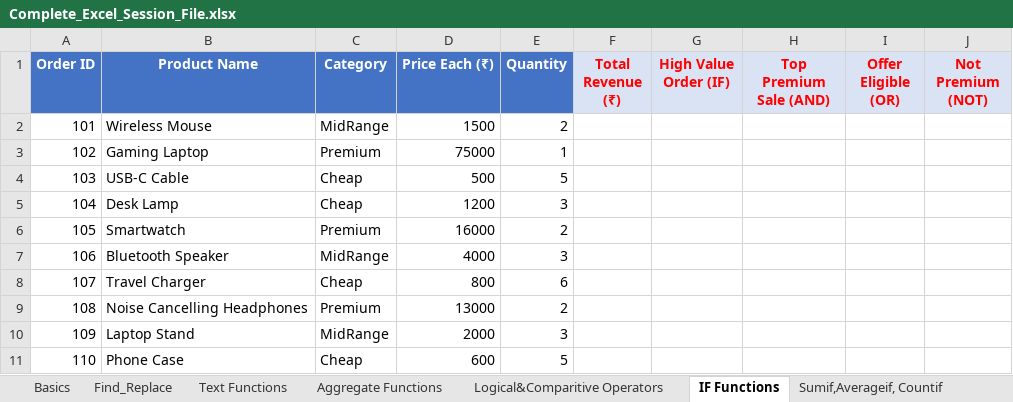
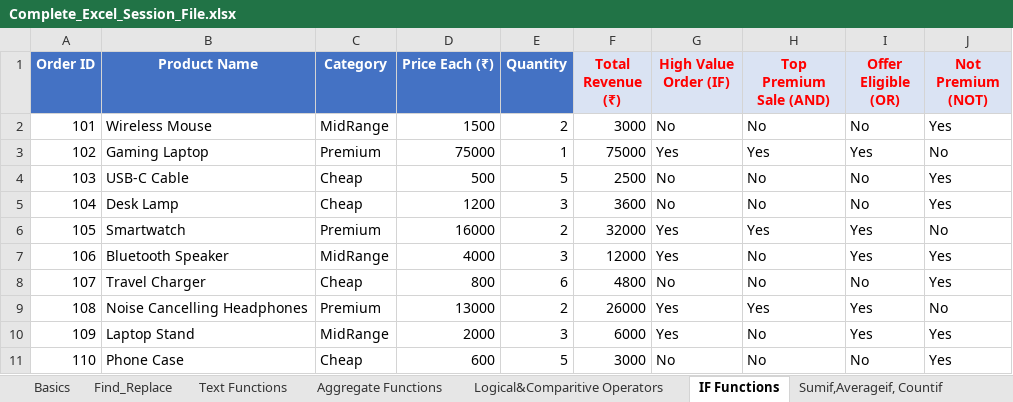
Before and after one commit to DeeprajVadhwane/Advance-Excel, an Excel workbook: Complete_Excel_Session_File.xlsx, sheet IF Functions, drawn as a sheet; values as stored, in another font and other column widths than the file's, no borders; the diff names each change by its address in the sheet, - before the commit and + after, or states it on an @@ line.

```diff
--- a/Complete_Excel_Session_File.xlsx (sheet IF Functions)
+++ b/Complete_Excel_Session_File.xlsx (sheet IF Functions)
-F2 (Total Revenue (₹)): (empty)
+F2 (Total Revenue (₹)): 3000
-G2 (High Value Order (IF)): (empty)
+G2 (High Value Order (IF)): No
-H2 (Top Premium Sale (AND)): (empty)
+H2 (Top Premium Sale (AND)): No
-I2 (Offer Eligible (OR)): (empty)
+I2 (Offer Eligible (OR)): No
-J2 (Not Premium (NOT)): (empty)
+J2 (Not Premium (NOT)): Yes
-F3 (Total Revenue (₹)): (empty)
+F3 (Total Revenue (₹)): 75000
-G3 (High Value Order (IF)): (empty)
+G3 (High Value Order (IF)): Yes
-H3 (Top Premium Sale (AND)): (empty)
+H3 (Top Premium Sale (AND)): Yes
-I3 (Offer Eligible (OR)): (empty)
+I3 (Offer Eligible (OR)): Yes
-J3 (Not Premium (NOT)): (empty)
+J3 (Not Premium (NOT)): No
-F4 (Total Revenue (₹)): (empty)
+F4 (Total Revenue (₹)): 2500
-G4:G5 (High Value Order (IF)): (empty)
+G4:G5 (High Value Order (IF)): No
-H4:H5 (Top Premium Sale (AND)): (empty)
+H4:H5 (Top Premium Sale (AND)): No
-I4:I5 (Offer Eligible (OR)): (empty)
+I4:I5 (Offer Eligible (OR)): No
-J4:J5 (Not Premium (NOT)): (empty)
+J4:J5 (Not Premium (NOT)): Yes
-F5 (Total Revenue (₹)): (empty)
+F5 (Total Revenue (₹)): 3600
-F6 (Total Revenue (₹)): (empty)
+F6 (Total Revenue (₹)): 32000
-G6:G7 (High Value Order (IF)): (empty)
+G6:G7 (High Value Order (IF)): Yes
-H6 (Top Premium Sale (AND)): (empty)
+H6 (Top Premium Sale (AND)): Yes
-I6:I7 (Offer Eligible (OR)): (empty)
+I6:I7 (Offer Eligible (OR)): Yes
-J6 (Not Premium (NOT)): (empty)
+J6 (Not Premium (NOT)): No
-F7 (Total Revenue (₹)): (empty)
+F7 (Total Revenue (₹)): 12000
-H7:H8 (Top Premium Sale (AND)): (empty)
+H7:H8 (Top Premium Sale (AND)): No
-J7:J8 (Not Premium (NOT)): (empty)
+J7:J8 (Not Premium (NOT)): Yes
-F8 (Total Revenue (₹)): (empty)
+F8 (Total Revenue (₹)): 4800
-G8 (High Value Order (IF)): (empty)
+G8 (High Value Order (IF)): No
-I8 (Offer Eligible (OR)): (empty)
+I8 (Offer Eligible (OR)): No
-F9 (Total Revenue (₹)): (empty)
+F9 (Total Revenue (₹)): 26000
-G9:G10 (High Value Order (IF)): (empty)
+G9:G10 (High Value Order (IF)): Yes
-H9 (Top Premium Sale (AND)): (empty)
+H9 (Top Premium Sale (AND)): Yes
-I9:I10 (Offer Eligible (OR)): (empty)
+I9:I10 (Offer Eligible (OR)): Yes
-J9 (Not Premium (NOT)): (empty)
+J9 (Not Premium (NOT)): No
-F10 (Total Revenue (₹)): (empty)
+F10 (Total Revenue (₹)): 6000
-H10:H11 (Top Premium Sale (AND)): (empty)
+H10:H11 (Top Premium Sale (AND)): No
-J10:J11 (Not Premium (NOT)): (empty)
+J10:J11 (Not Premium (NOT)): Yes
-F11 (Total Revenue (₹)): (empty)
+F11 (Total Revenue (₹)): 3000
-G11 (High Value Order (IF)): (empty)
+G11 (High Value Order (IF)): No
-I11 (Offer Eligible (OR)): (empty)
+I11 (Offer Eligible (OR)): No
```
Also changed, not shown: sheet Text Functions, sheet Aggregate Functions, sheet Logical&Comparitive Operators, sheet All Functions, charts or pictures, 5 other files.
